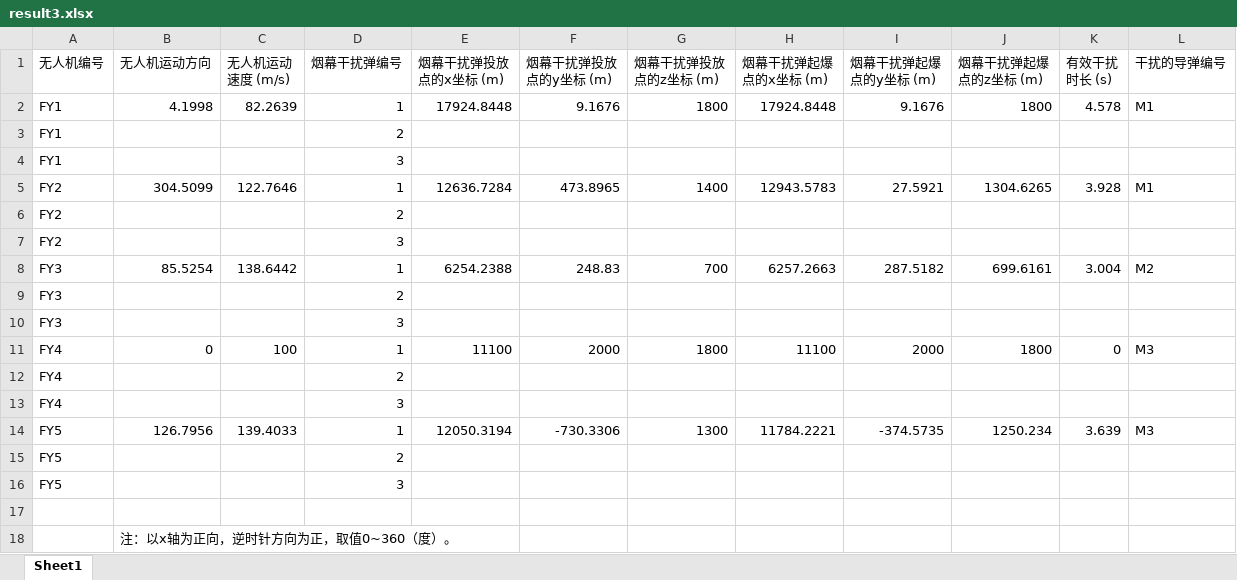
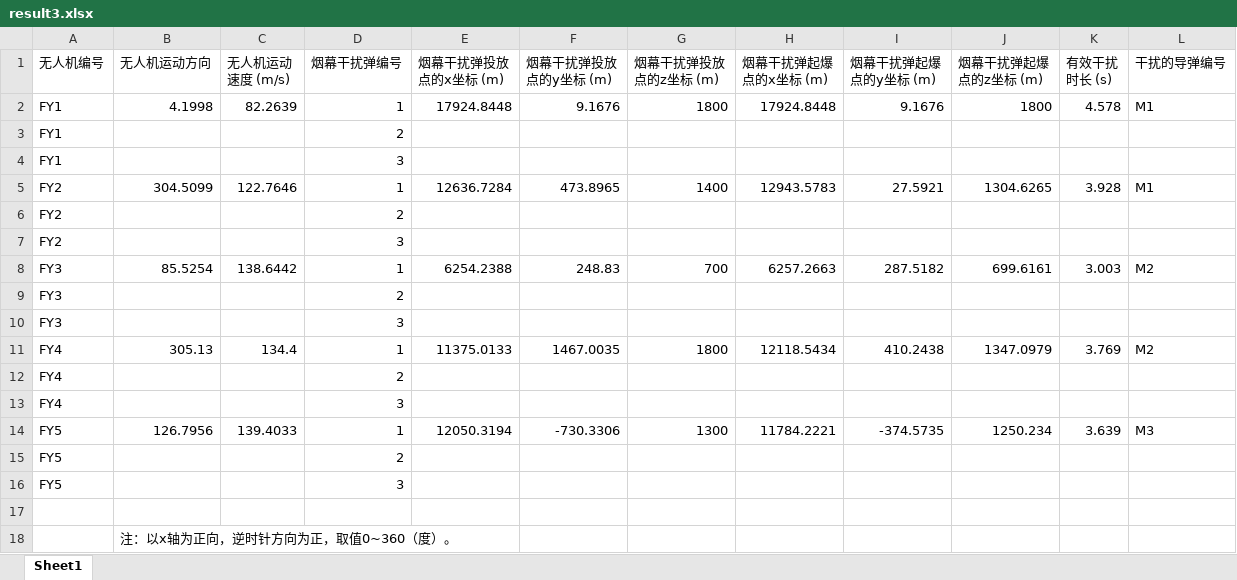
Before and after one commit to Aetik-yue/xiaosai, an Excel workbook: A题_solution/stage2/result3.xlsx, sheet Sheet1, drawn as a sheet; values as stored, in another font and other column widths than the file's, no borders; removed rows and columns are numbered as before the commit, all else as after; the diff names each change by its address in the sheet, - before the commit and + after, or states it on an @@ line.

```diff
--- a/A题_solution/stage2/result3.xlsx (sheet Sheet1)
+++ b/A题_solution/stage2/result3.xlsx (sheet Sheet1)
-K8 (有效干扰时长 (s)): 3.004
+K8 (有效干扰时长 (s)): 3.003
-row 11: FY4 | 0 | 100 | 1 | 11100 | 2000 | 1800 | 11100 | 2000 | 1800 | 0 | M3
+row 11: FY4 | 305.13 | 134.4 | 1 | 11375.0133 | 1467.0035 | 1800 | 12118.5434 | 410.2438 | 1347.0979 | 3.769 | M2
```
Also changed, not shown: 4 other files.
